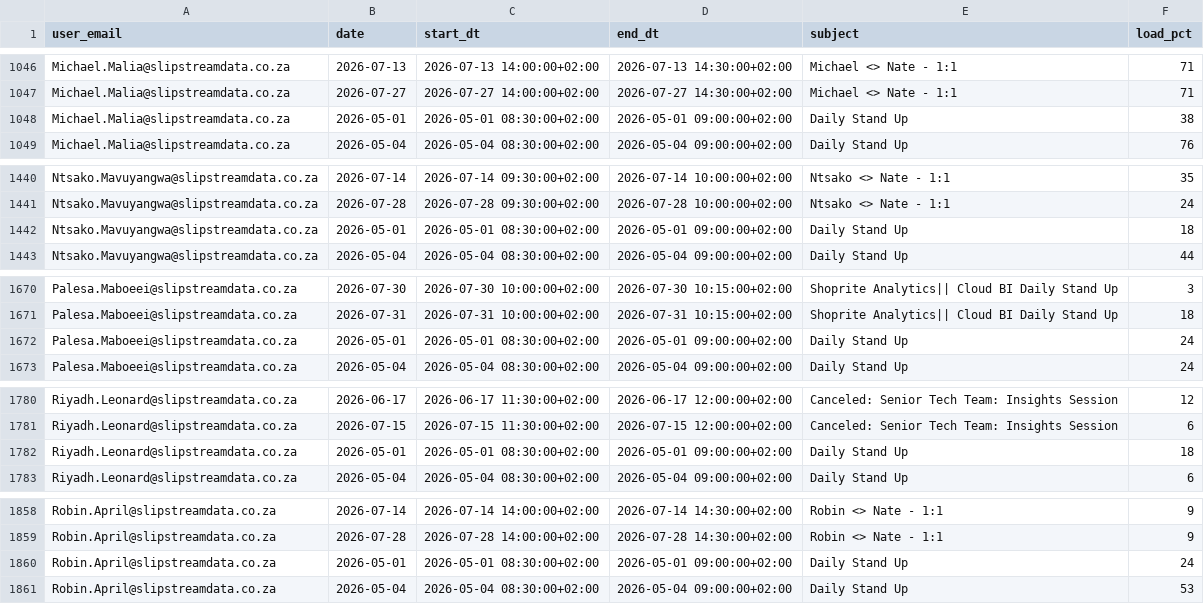
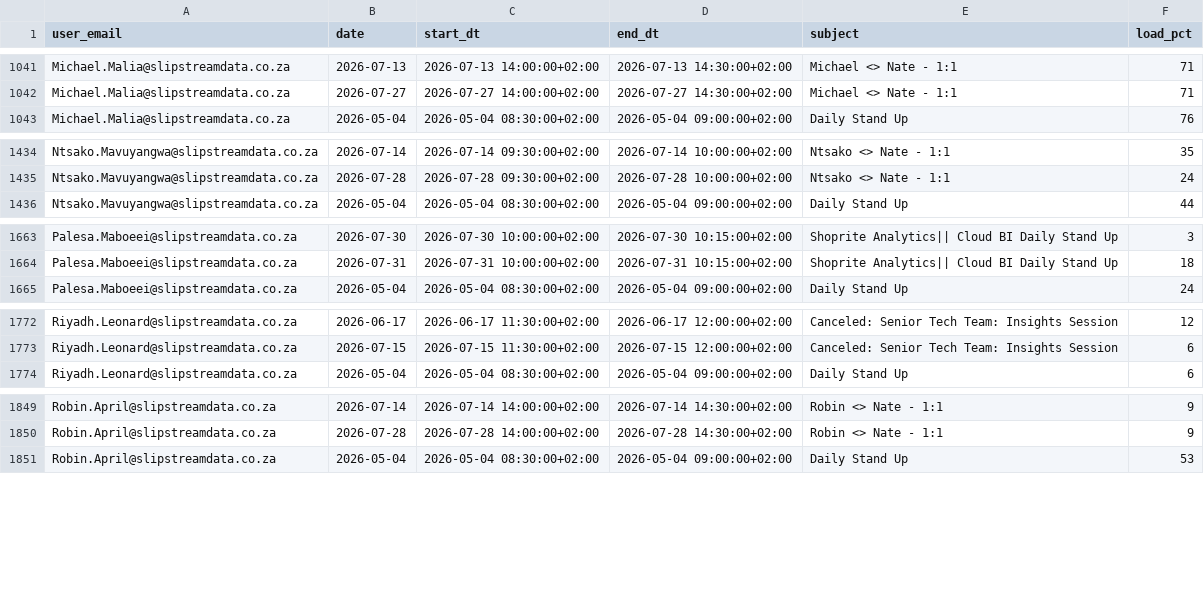
Before and after one commit to ThandoCalana/resource_scheduling, a CSV file: Schedule/outlook_events.csv, drawn as a sheet; only a part is shown, gaps mark what is left out; the diff covers the shown part only; the diff names each change by its address in the sheet, - before the commit and + after, or states it on an @@ line.

```diff
--- a/Schedule/outlook_events.csv
+++ b/Schedule/outlook_events.csv
-row 1048: Michael.Malia@slipstreamdata.co.za | 2026-05-01 | 2026-05-01 08:30:00+02:00 | 2026-05-01 09:00:00+02:00 | Daily Stand Up | 38
-row 1442: Ntsako.Mavuyangwa@slipstreamdata.co.za | 2026-05-01 | 2026-05-01 08:30:00+02:00 | 2026-05-01 09:00:00+02:00 | Daily Stand Up | 18
-row 1672: Palesa.Maboeei@slipstreamdata.co.za | 2026-05-01 | 2026-05-01 08:30:00+02:00 | 2026-05-01 09:00:00+02:00 | Daily Stand Up | 24
-row 1782: Riyadh.Leonard@slipstreamdata.co.za | 2026-05-01 | 2026-05-01 08:30:00+02:00 | 2026-05-01 09:00:00+02:00 | Daily Stand Up | 18
-row 1860: Robin.April@slipstreamdata.co.za | 2026-05-01 | 2026-05-01 08:30:00+02:00 | 2026-05-01 09:00:00+02:00 | Daily Stand Up | 24
```
Also changed, not shown: 7 removed rows and 22 edited cells elsewhere in this file.
